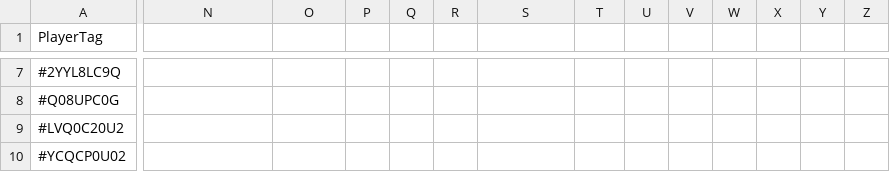
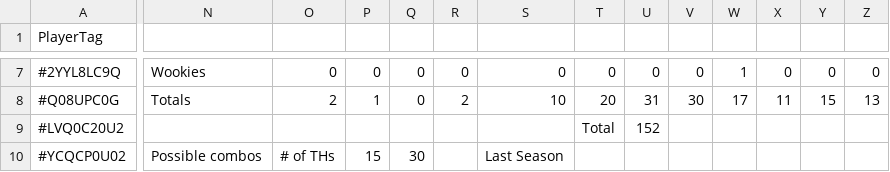
Before and after one commit to BeyondBoy1/WookieForce, a CSV file: fullroster.csv, drawn as a sheet; only a part is shown, gaps mark what is left out; the diff covers the shown part only; the diff names each change by its address in the sheet, - before the commit and + after, or states it on an @@ line.

```diff
--- a/fullroster.csv
+++ b/fullroster.csv
-N7: (empty)
+N7: Wookies
-O7: (empty)
+O7: 0
-P7: (empty)
+P7: 0
-Q7:Q8: (empty)
+Q7:Q8: 0
-R7: (empty)
+R7: 0
-S7: (empty)
+S7: 0
-T7: (empty)
+T7: 0
-U7: (empty)
+U7: 0
-V7: (empty)
+V7: 0
-W7: (empty)
+W7: 1
-X7: (empty)
+X7: 0
-Y7: (empty)
+Y7: 0
-Z7: (empty)
+Z7: 0
-N8: (empty)
+N8: Totals
-O8: (empty)
+O8: 2
-P8: (empty)
+P8: 1
-R8: (empty)
+R8: 2
-S8: (empty)
+S8: 10
-T8: (empty)
+T8: 20
-U8: (empty)
+U8: 31
-V8: (empty)
+V8: 30
-W8: (empty)
+W8: 17
-X8: (empty)
+X8: 11
-Y8: (empty)
+Y8: 15
-Z8: (empty)
+Z8: 13
-T9: (empty)
+T9: Total
-U9: (empty)
+U9: 152
-N10: (empty)
+N10: Possible combos
-O10: (empty)
+O10: # of THs
-P10: (empty)
+P10: 15
-Q10: (empty)
+Q10: 30
-S10: (empty)
+S10: Last Season
```
Also changed, not shown: 102 edited cells elsewhere in this file.
